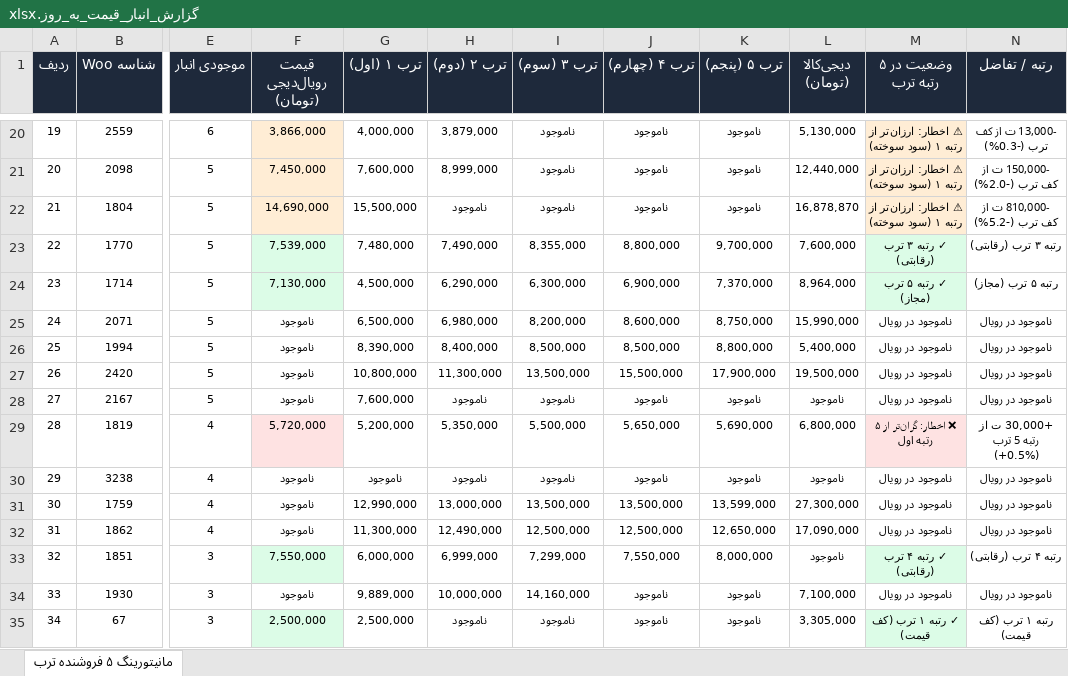
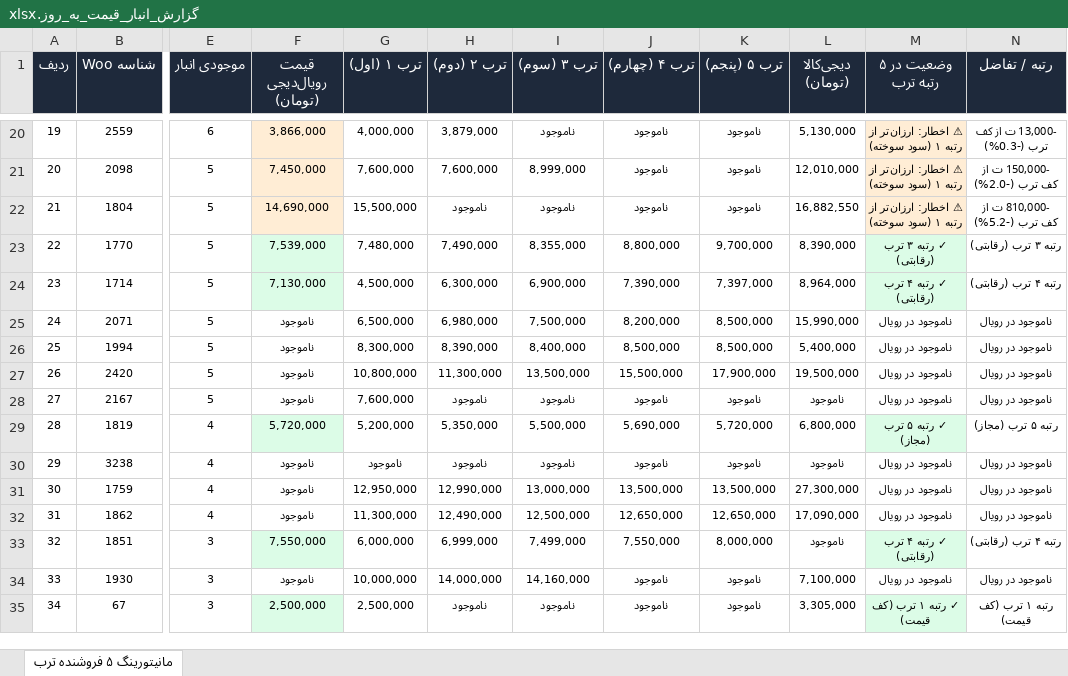
Before and after one commit to pouria-maleki/price-monitor, an Excel workbook: data/گزارش_انبار_قیمت_به_روز.xlsx, sheet مانیتورینگ ۵ فروشنده ترب, drawn as a sheet; only a part is shown, gaps mark what is left out; values as stored, in another font and other column widths than the file's, no borders; the diff covers the shown part only; the diff names each change by its address in the sheet, - before the commit and + after, or states it on an @@ line.

```diff
--- a/data/گزارش_انبار_قیمت_به_روز.xlsx (sheet مانیتورینگ ۵ فروشنده ترب)
+++ b/data/گزارش_انبار_قیمت_به_روز.xlsx (sheet مانیتورینگ ۵ فروشنده ترب)
-H21 (ترب ۲ (دوم)): 8,999,000
+H21 (ترب ۲ (دوم)): 7,600,000
-I21 (ترب ۳ (سوم)): ناموجود
+I21 (ترب ۳ (سوم)): 8,999,000
-L21 (دیجی‌کالا (تومان)): 12,440,000
+L21 (دیجی‌کالا (تومان)): 12,010,000
-L22 (دیجی‌کالا (تومان)): 16,878,870
+L22 (دیجی‌کالا (تومان)): 16,882,550
-L23 (دیجی‌کالا (تومان)): 7,600,000
+L23 (دیجی‌کالا (تومان)): 8,390,000
-H24 (ترب ۲ (دوم)): 6,290,000
+H24 (ترب ۲ (دوم)): 6,300,000
-I24 (ترب ۳ (سوم)): 6,300,000
+I24 (ترب ۳ (سوم)): 6,900,000
-J24 (ترب ۴ (چهارم)): 6,900,000
+J24 (ترب ۴ (چهارم)): 7,390,000
-K24 (ترب ۵ (پنجم)): 7,370,000
+K24 (ترب ۵ (پنجم)): 7,397,000
-M24 (وضعیت در ۵ رتبه ترب): ✓ رتبه ۵ ترب (مجاز)
+M24 (وضعیت در ۵ رتبه ترب): ✓ رتبه ۴ ترب (رقابتی)
-N24 (رتبه / تفاضل): رتبه ۵ ترب (مجاز)
+N24 (رتبه / تفاضل): رتبه ۴ ترب (رقابتی)
-I25 (ترب ۳ (سوم)): 8,200,000
+I25 (ترب ۳ (سوم)): 7,500,000
-J25 (ترب ۴ (چهارم)): 8,600,000
+J25 (ترب ۴ (چهارم)): 8,200,000
-K25 (ترب ۵ (پنجم)): 8,750,000
+K25 (ترب ۵ (پنجم)): 8,500,000
-G26 (ترب ۱ (اول)): 8,390,000
+G26 (ترب ۱ (اول)): 8,300,000
-H26 (ترب ۲ (دوم)): 8,400,000
+H26 (ترب ۲ (دوم)): 8,390,000
-I26 (ترب ۳ (سوم)): 8,500,000
+I26 (ترب ۳ (سوم)): 8,400,000
-K26 (ترب ۵ (پنجم)): 8,800,000
+K26 (ترب ۵ (پنجم)): 8,500,000
-F29 fill: #FEE2E2
+F29 fill: #DCFCE7
-J29 (ترب ۴ (چهارم)): 5,650,000
+J29 (ترب ۴ (چهارم)): 5,690,000
-K29 (ترب ۵ (پنجم)): 5,690,000
+K29 (ترب ۵ (پنجم)): 5,720,000
-M29 (وضعیت در ۵ رتبه ترب): ❌ اخطار: گران‌تر از ۵ رتبه اول
+M29 (وضعیت در ۵ رتبه ترب): ✓ رتبه ۵ ترب (مجاز)
-M29 fill: #FEE2E2
+M29 fill: #DCFCE7
-N29 (رتبه / تفاضل): +30,000 ت از رتبه 5 ترب (+0.5%)
+N29 (رتبه / تفاضل): رتبه ۵ ترب (مجاز)
-G31 (ترب ۱ (اول)): 12,990,000
+G31 (ترب ۱ (اول)): 12,950,000
-H31 (ترب ۲ (دوم)): 13,000,000
+H31 (ترب ۲ (دوم)): 12,990,000
-I31 (ترب ۳ (سوم)): 13,500,000
+I31 (ترب ۳ (سوم)): 13,000,000
-K31 (ترب ۵ (پنجم)): 13,599,000
+K31 (ترب ۵ (پنجم)): 13,500,000
-J32 (ترب ۴ (چهارم)): 12,500,000
+J32 (ترب ۴ (چهارم)): 12,650,000
-I33 (ترب ۳ (سوم)): 7,299,000
+I33 (ترب ۳ (سوم)): 7,499,000
-G34 (ترب ۱ (اول)): 9,889,000
+G34 (ترب ۱ (اول)): 10,000,000
-H34 (ترب ۲ (دوم)): 10,000,000
+H34 (ترب ۲ (دوم)): 14,000,000
```
Also changed, not shown: 102 edited cells and cell formats elsewhere in this sheet, frontend/public/data/گزارش_انبار_قیمت_به_روز.xlsx, گزارش_انبار_قیمت_به_روز.xlsx, 4 other files.
